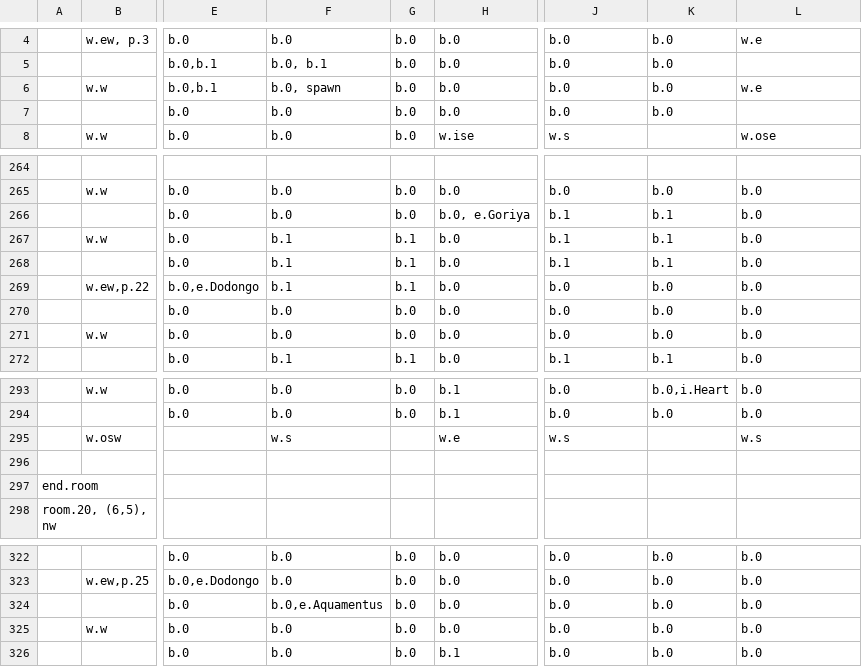
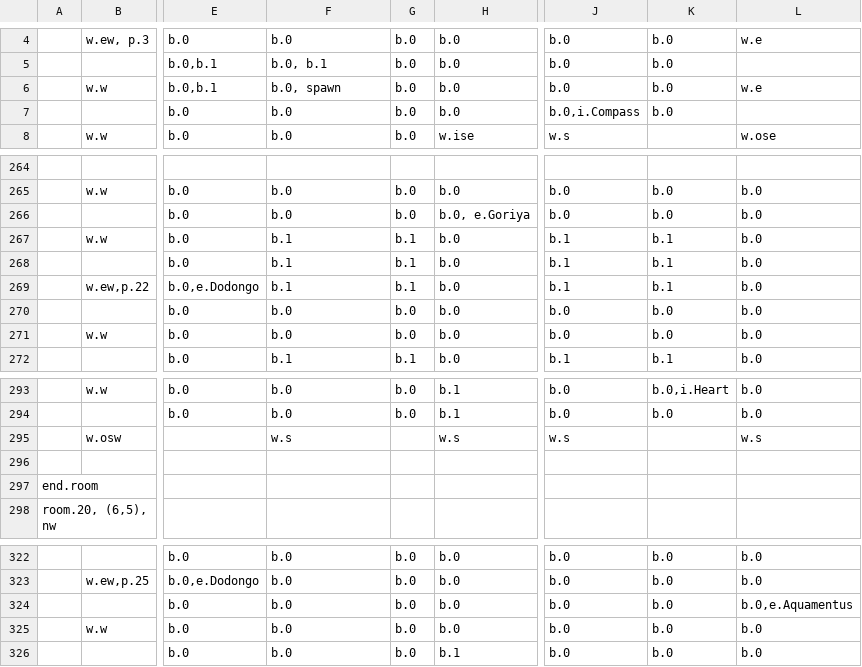
Before and after one commit to viczinoviev/zwei-hander, a CSV file: ZweiHander/Content/Maps/testDungeon1.csv, drawn as a sheet; only a part is shown, gaps mark what is left out; the diff names each change by its address in the sheet, - before the commit and + after, or states it on an @@ line.

Commit message:
Fixed bugs on map

```diff
--- a/ZweiHander/Content/Maps/testDungeon1.csv
+++ b/ZweiHander/Content/Maps/testDungeon1.csv
-J7: b.0
+J7: b.0,i.Compass
-J266: b.1
+J266: b.0
-K266: b.1
+K266: b.0
-J269: b.0
+J269: b.1
-K269: b.0
+K269: b.1
-H295: w.e
+H295: w.s
-F324: b.0,e.Aquamentus
+F324: b.0
-L324: b.0
+L324: b.0,e.Aquamentus
```
